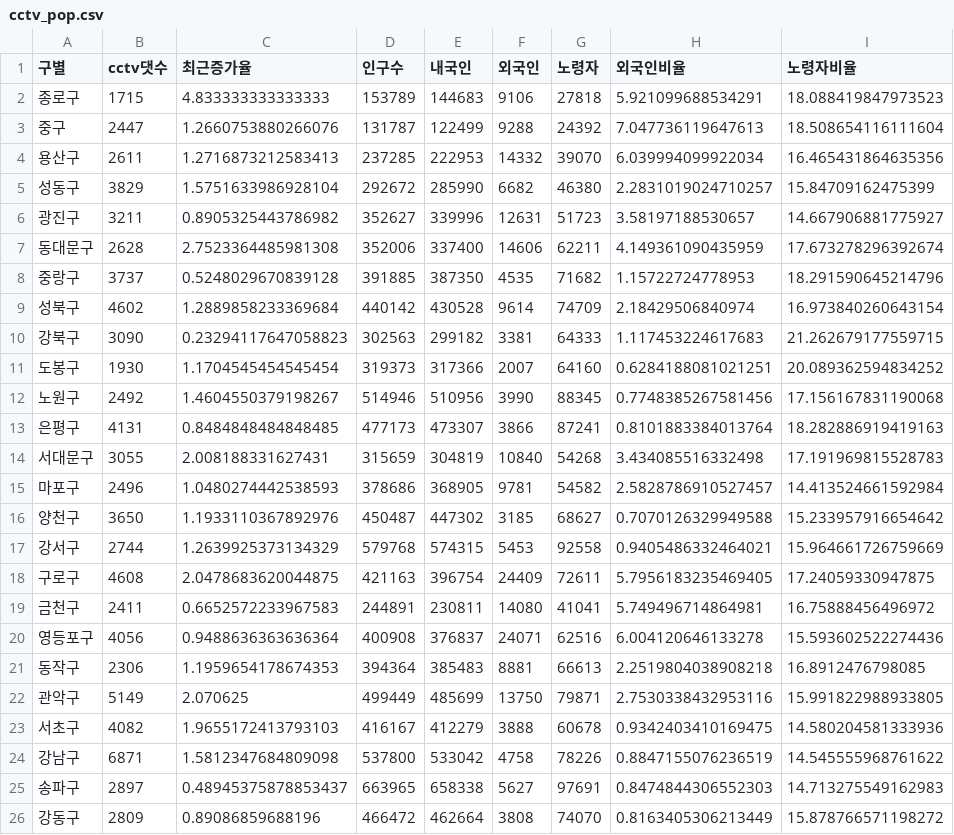
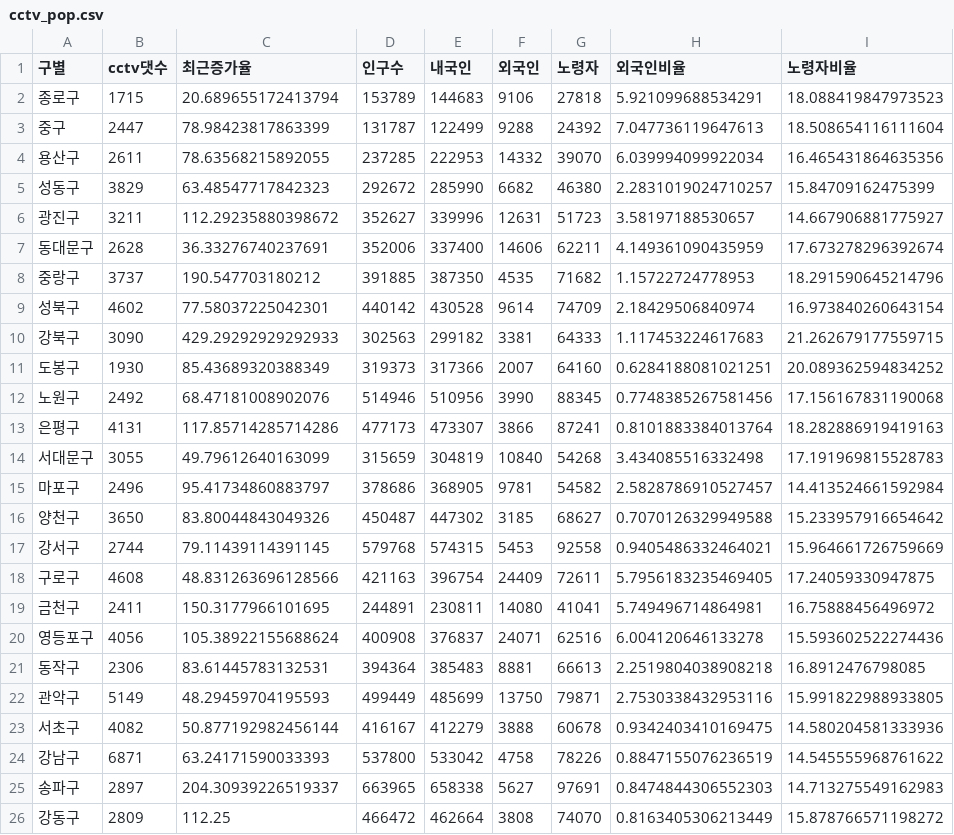
Before and after one commit to sky3085/DataAnalysis-Lecture-2022.04, a CSV file: Day04/cctv_pop.csv, drawn as a sheet.

```diff
--- a/Day04/cctv_pop.csv
+++ b/Day04/cctv_pop.csv
@@ -1,26 +1,26 @@
 구별,cctv댓수,최근증가율,인구수,내국인,외국인,노령자,외국인비율,노령자비율
-종로구,1715,4.833333333333333,153789,144683,9106,27818,5.921099688534291,18.088419847973523
-중구,2447,1.2660753880266076,131787,122499,9288,24392,7.047736119647613,18.508654116111604
-용산구,2611,1.2716873212583413,237285,222953,14332,39070,6.039994099922034,16.465431864635356
-성동구,3829,1.5751633986928104,292672,285990,6682,46380,2.2831019024710257,15.84709162475399
-광진구,3211,0.8905325443786982,352627,339996,12631,51723,3.58197188530657,14.667906881775927
-동대문구,2628,2.7523364485981308,352006,337400,14606,62211,4.149361090435959,17.673278296392674
-중랑구,3737,0.5248029670839128,391885,387350,4535,71682,1.15722724778953,18.291590645214796
-성북구,4602,1.2889858233369684,440142,430528,9614,74709,2.18429506840974,16.973840260643154
-강북구,3090,0.23294117647058823,302563,299182,3381,64333,1.117453224617683,21.262679177559715
-도봉구,1930,1.1704545454545454,319373,317366,2007,64160,0.6284188081021251,20.089362594834252
-노원구,2492,1.4604550379198267,514946,510956,3990,88345,0.7748385267581456,17.156167831190068
-은평구,4131,0.8484848484848485,477173,473307,3866,87241,0.8101883384013764,18.282886919419163
-서대문구,3055,2.008188331627431,315659,304819,10840,54268,3.434085516332498,17.191969815528783
-마포구,2496,1.0480274442538593,378686,368905,9781,54582,2.5828786910527457,14.413524661592984
-양천구,3650,1.1933110367892976,450487,447302,3185,68627,0.7070126329949588,15.233957916654642
-강서구,2744,1.2639925373134329,579768,574315,5453,92558,0.9405486332464021,15.964661726759669
-구로구,4608,2.0478683620044875,421163,396754,24409,72611,5.7956183235469405,17.24059330947875
-금천구,2411,0.6652572233967583,244891,230811,14080,41041,5.749496714864981,16.75888456496972
-영등포구,4056,0.9488636363636364,400908,376837,24071,62516,6.004120646133278,15.593602522274436
-동작구,2306,1.1959654178674353,394364,385483,8881,66613,2.2519804038908218,16.8912476798085
-관악구,5149,2.070625,499449,485699,13750,79871,2.7530338432953116,15.991822988933805
-서초구,4082,1.9655172413793103,416167,412279,3888,60678,0.9342403410169475,14.580204581333936
-강남구,6871,1.5812347684809098,537800,533042,4758,78226,0.8847155076236519,14.545555968761622
-송파구,2897,0.48945375878853437,663965,658338,5627,97691,0.8474844306552303,14.713275549162983
-강동구,2809,0.89086859688196,466472,462664,3808,74070,0.8163405306213449,15.878766571198272
+종로구,1715,20.689655172413794,153789,144683,9106,27818,5.921099688534291,18.088419847973523
+중구,2447,78.98423817863399,131787,122499,9288,24392,7.047736119647613,18.508654116111604
+용산구,2611,78.63568215892055,237285,222953,14332,39070,6.039994099922034,16.465431864635356
+성동구,3829,63.48547717842323,292672,285990,6682,46380,2.2831019024710257,15.84709162475399
+광진구,3211,112.29235880398672,352627,339996,12631,51723,3.58197188530657,14.667906881775927
+동대문구,2628,36.33276740237691,352006,337400,14606,62211,4.149361090435959,17.673278296392674
+중랑구,3737,190.547703180212,391885,387350,4535,71682,1.15722724778953,18.291590645214796
+성북구,4602,77.58037225042301,440142,430528,9614,74709,2.18429506840974,16.973840260643154
+강북구,3090,429.29292929292933,302563,299182,3381,64333,1.117453224617683,21.262679177559715
+도봉구,1930,85.43689320388349,319373,317366,2007,64160,0.6284188081021251,20.089362594834252
+노원구,2492,68.47181008902076,514946,510956,3990,88345,0.7748385267581456,17.156167831190068
+은평구,4131,117.85714285714286,477173,473307,3866,87241,0.8101883384013764,18.282886919419163
+서대문구,3055,49.79612640163099,315659,304819,10840,54268,3.434085516332498,17.191969815528783
+마포구,2496,95.41734860883797,378686,368905,9781,54582,2.5828786910527457,14.413524661592984
+양천구,3650,83.80044843049326,450487,447302,3185,68627,0.7070126329949588,15.233957916654642
+강서구,2744,79.11439114391145,579768,574315,5453,92558,0.9405486332464021,15.964661726759669
+구로구,4608,48.831263696128566,421163,396754,24409,72611,5.7956183235469405,17.24059330947875
+금천구,2411,150.3177966101695,244891,230811,14080,41041,5.749496714864981,16.75888456496972
+영등포구,4056,105.38922155688624,400908,376837,24071,62516,6.004120646133278,15.593602522274436
+동작구,2306,83.61445783132531,394364,385483,8881,66613,2.2519804038908218,16.8912476798085
+관악구,5149,48.29459704195593,499449,485699,13750,79871,2.7530338432953116,15.991822988933805
+서초구,4082,50.877192982456144,416167,412279,3888,60678,0.9342403410169475,14.580204581333936
+강남구,6871,63.24171590033393,537800,533042,4758,78226,0.8847155076236519,14.545555968761622
+송파구,2897,204.30939226519337,663965,658338,5627,97691,0.8474844306552303,14.713275549162983
+강동구,2809,112.25,466472,462664,3808,74070,0.8163405306213449,15.878766571198272
```
Also changed, not shown: 1 other file.
